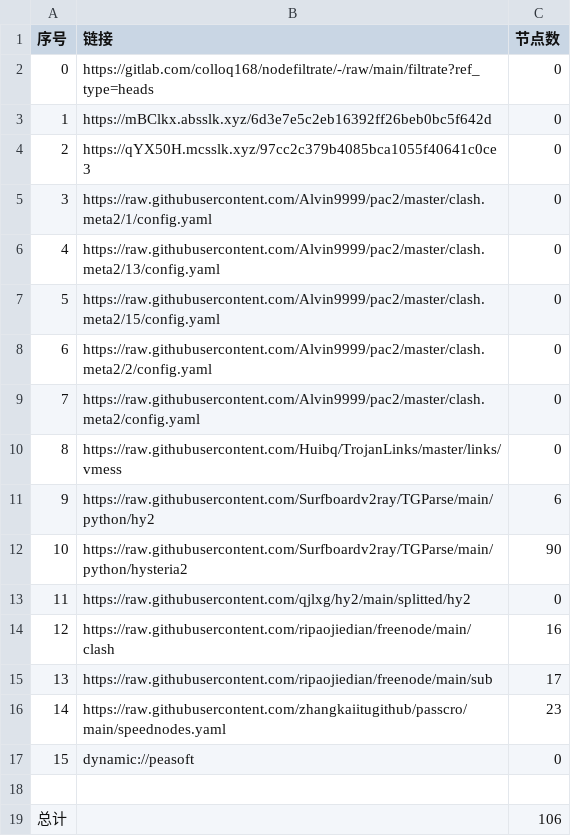
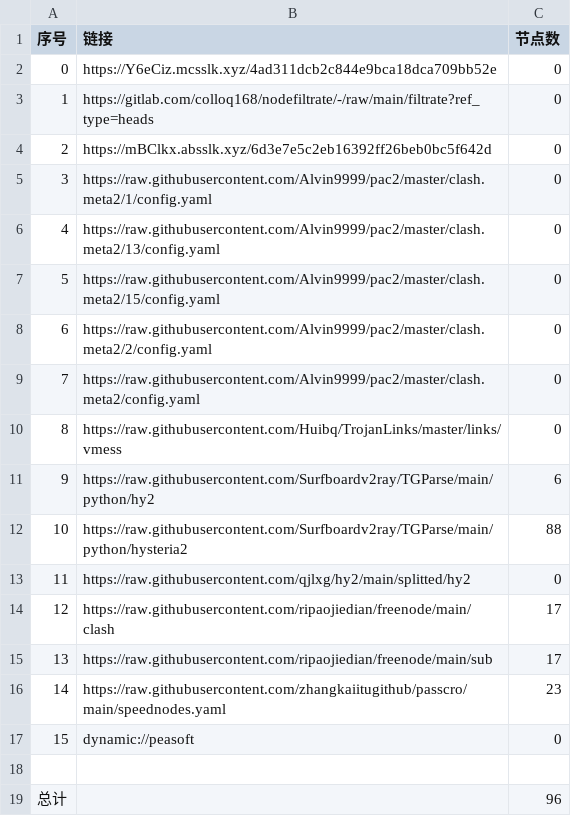
Before and after one commit to wokaotianshi123/NoMoreWalls, a CSV file: list_result.csv, drawn as a sheet.

```diff
--- a/list_result.csv
+++ b/list_result.csv
@@ -1,5 +1,5 @@
 序号,链接,节点数
-0,https://gitlab.com/colloq168/nodefiltrate/-/raw/main/filtrate?ref_type=heads,0
-1,https://mBClkx.absslk.xyz/6d3e7e5c2eb16392ff26beb0bc5f642d,0
-2,https://qYX50H.mcsslk.xyz/97cc2c379b4085bca1055f40641c0ce3,0
+0,https://Y6eCiz.mcsslk.xyz/4ad311dcb2c844e9bca18dca709bb52e,0
+1,https://gitlab.com/colloq168/nodefiltrate/-/raw/main/filtrate?ref_type=heads,0
+2,https://mBClkx.absslk.xyz/6d3e7e5c2eb16392ff26beb0bc5f642d,0
 3,https://raw.githubusercontent.com/Alvin9999/pac2/master/clash.meta2/1/config.yaml,0
@@ -11,5 +11,5 @@
 9,https://raw.githubusercontent.com/Surfboardv2ray/TGParse/main/python/hy2,6
-10,https://raw.githubusercontent.com/Surfboardv2ray/TGParse/main/python/hysteria2,90
+10,https://raw.githubusercontent.com/Surfboardv2ray/TGParse/main/python/hysteria2,88
 11,https://raw.githubusercontent.com/qjlxg/hy2/main/splitted/hy2,0
-12,https://raw.githubusercontent.com/ripaojiedian/freenode/main/clash,16
+12,https://raw.githubusercontent.com/ripaojiedian/freenode/main/clash,17
 13,https://raw.githubusercontent.com/ripaojiedian/freenode/main/sub,17
@@ -18,2 +18,2 @@
 
-总计,,106
+总计,,96
```
Also changed, not shown: 17 other files.
